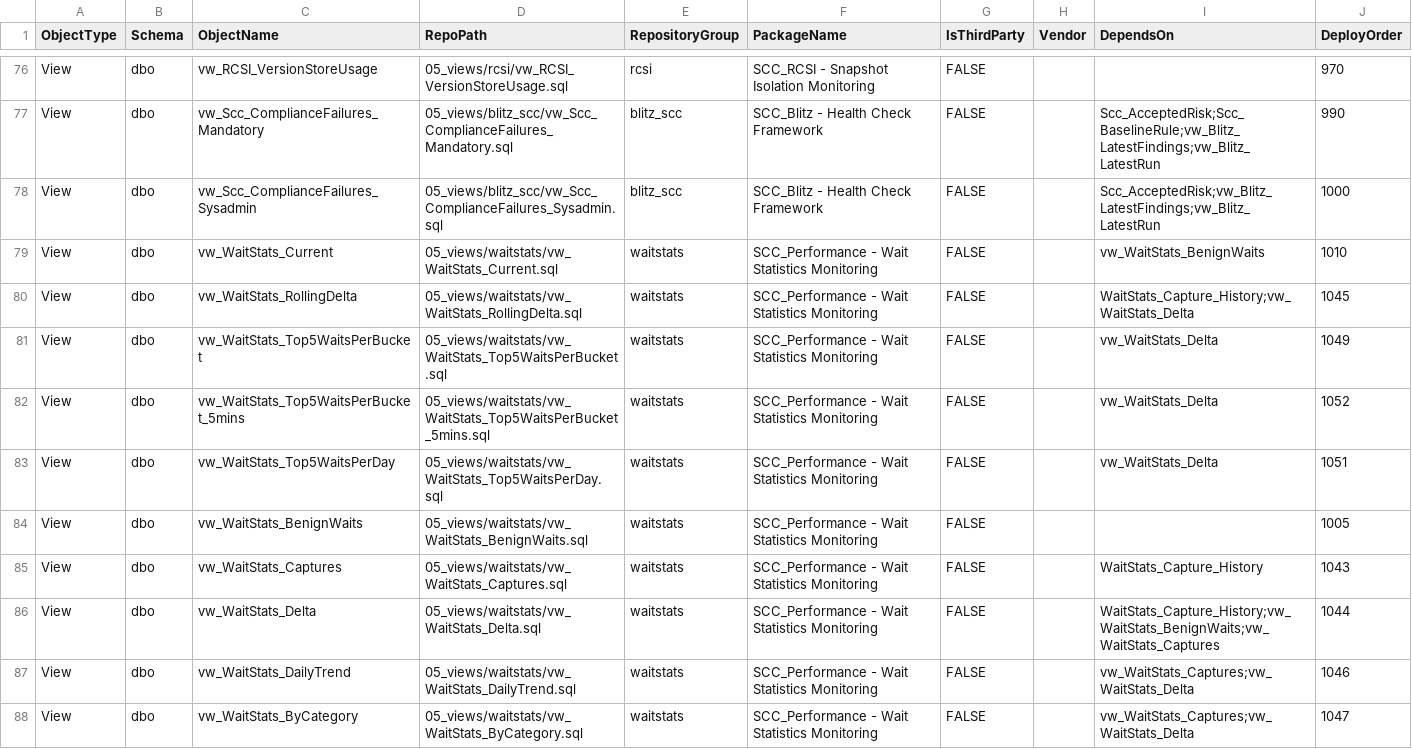
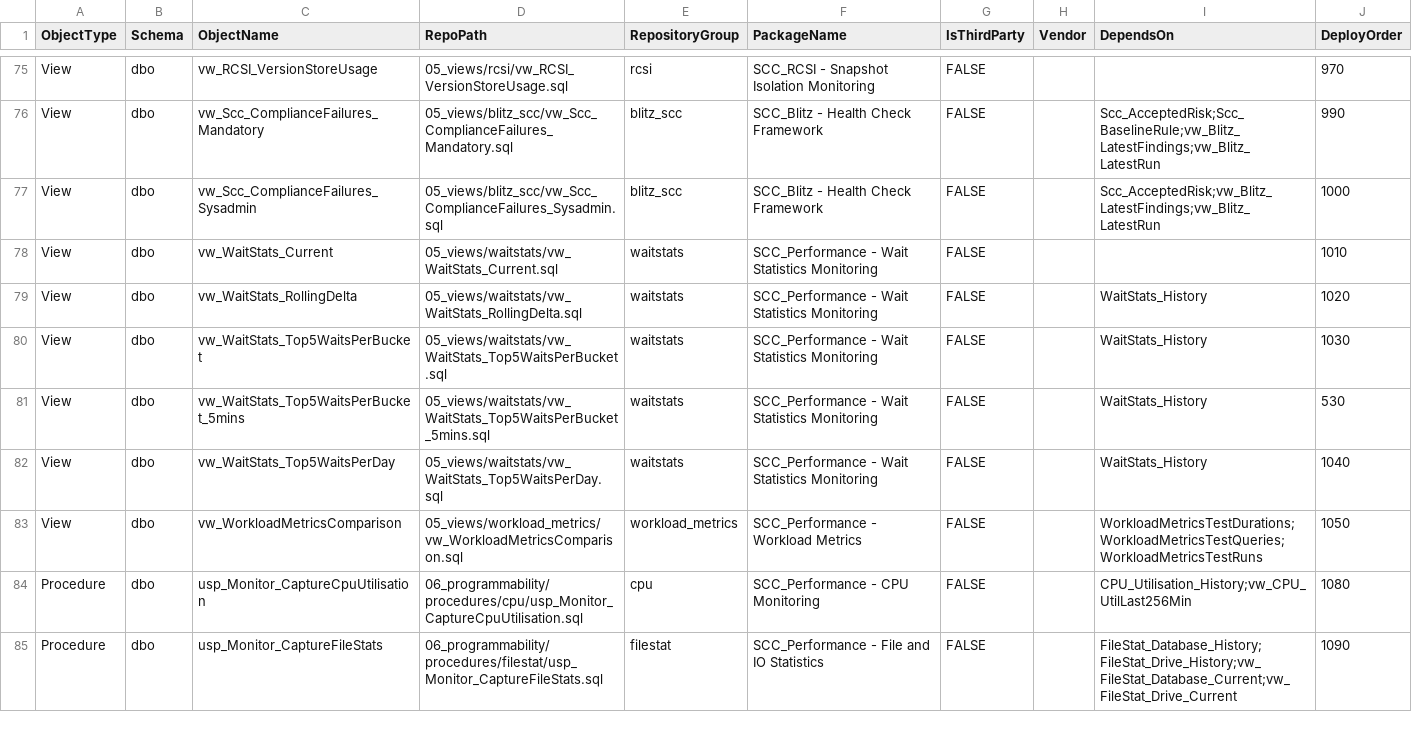
Before and after one commit to KellyMagnierSCC/dba-database_clone, a CSV file: 10_metadata/object_manifest.csv, drawn as a sheet; only a part is shown, gaps mark what is left out; the shorter side is filled out with more unchanged rows; the diff covers the shown part only.

```diff
--- a/10_metadata/object_manifest.csv
+++ b/10_metadata/object_manifest.csv
@@ -78,11 +77,6 @@ View,dbo,vw_Scc_ComplianceFailures_Mandatory,05_views/blitz_scc/vw_Scc_Complianc
 View,dbo,vw_Scc_ComplianceFailures_Sysadmin,05_views/blitz_scc/vw_Scc_ComplianceFailures_Sysadmin.sql,blitz_scc,SCC_Blitz - Health Check Framework,FALSE,,Scc_AcceptedRisk;vw_Blitz_LatestFindings;vw_Blitz_LatestRun,1000
-View,dbo,vw_WaitStats_Current,05_views/waitstats/vw_WaitStats_Current.sql,waitstats,SCC_Performance - Wait Statistics Monitoring,FALSE,,vw_WaitStats_BenignWaits,1010
-View,dbo,vw_WaitStats_RollingDelta,05_views/waitstats/vw_WaitStats_RollingDelta.sql,waitstats,SCC_Performance - Wait Statistics Monitoring,FALSE,,WaitStats_Capture_History;vw_WaitStats_Delta,1045
-View,dbo,vw_WaitStats_Top5WaitsPerBucket,05_views/waitstats/vw_WaitStats_Top5WaitsPerBucket.sql,waitstats,SCC_Performance - Wait Statistics Monitoring,FALSE,,vw_WaitStats_Delta,1049
-View,dbo,vw_WaitStats_Top5WaitsPerBucket_5mins,05_views/waitstats/vw_WaitStats_Top5WaitsPerBucket_5mins.sql,waitstats,SCC_Performance - Wait Statistics Monitoring,FALSE,,vw_WaitStats_Delta,1052
-View,dbo,vw_WaitStats_Top5WaitsPerDay,05_views/waitstats/vw_WaitStats_Top5WaitsPerDay.sql,waitstats,SCC_Performance - Wait Statistics Monitoring,FALSE,,vw_WaitStats_Delta,1051
-View,dbo,vw_WaitStats_BenignWaits,05_views/waitstats/vw_WaitStats_BenignWaits.sql,waitstats,SCC_Performance - Wait Statistics Monitoring,FALSE,,,1005
-View,dbo,vw_WaitStats_Captures,05_views/waitstats/vw_WaitStats_Captures.sql,waitstats,SCC_Performance - Wait Statistics Monitoring,FALSE,,WaitStats_Capture_History,1043
-View,dbo,vw_WaitStats_Delta,05_views/waitstats/vw_WaitStats_Delta.sql,waitstats,SCC_Performance - Wait Statistics Monitoring,FALSE,,WaitStats_Capture_History;vw_WaitStats_BenignWaits;vw_WaitStats_Captures,1044
-View,dbo,vw_WaitStats_DailyTrend,05_views/waitstats/vw_WaitStats_DailyTrend.sql,waitstats,SCC_Performance - Wait Statistics Monitoring,FALSE,,vw_WaitStats_Captures;vw_WaitStats_Delta,1046
-View,dbo,vw_WaitStats_ByCategory,05_views/waitstats/vw_WaitStats_ByCategory.sql,waitstats,SCC_Performance - Wait Statistics Monitoring,FALSE,,vw_WaitStats_Captures;vw_WaitStats_Delta,1047
+View,dbo,vw_WaitStats_Current,05_views/waitstats/vw_WaitStats_Current.sql,waitstats,SCC_Performance - Wait Statistics Monitoring,FALSE,,,1010
+View,dbo,vw_WaitStats_RollingDelta,05_views/waitstats/vw_WaitStats_RollingDelta.sql,waitstats,SCC_Performance - Wait Statistics Monitoring,FALSE,,WaitStats_History,1020
+View,dbo,vw_WaitStats_Top5WaitsPerBucket,05_views/waitstats/vw_WaitStats_Top5WaitsPerBucket.sql,waitstats,SCC_Performance - Wait Statistics Monitoring,FALSE,,WaitStats_History,1030
+View,dbo,vw_WaitStats_Top5WaitsPerBucket_5mins,05_views/waitstats/vw_WaitStats_Top5WaitsPerBucket_5mins.sql,waitstats,SCC_Performance - Wait Statistics Monitoring,FALSE,,WaitStats_History,530
+View,dbo,vw_WaitStats_Top5WaitsPerDay,05_views/waitstats/vw_WaitStats_Top5WaitsPerDay.sql,waitstats,SCC_Performance - Wait Statistics Monitoring,FALSE,,WaitStats_History,1040
```
Also changed, not shown: 2 removed rows and 22 edited cells elsewhere in this file, 10_metadata/rename_map.csv, tools/standards_exceptions.csv, 18 other files.
